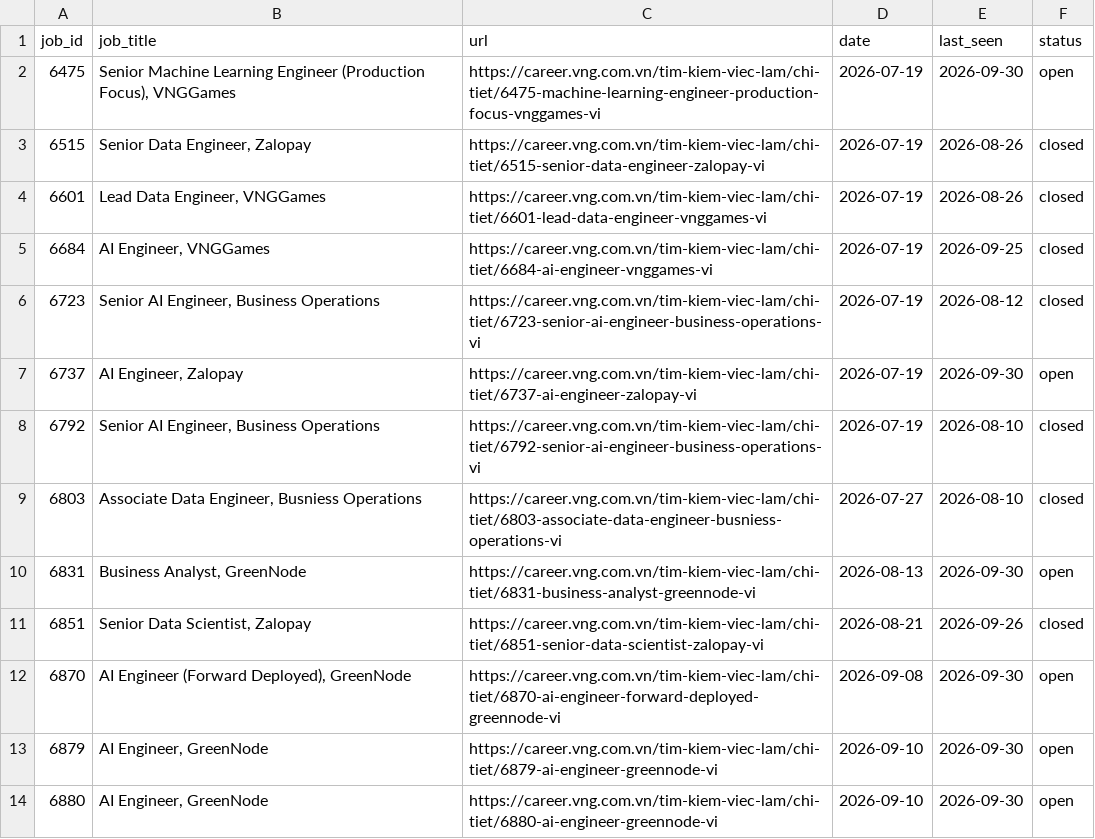
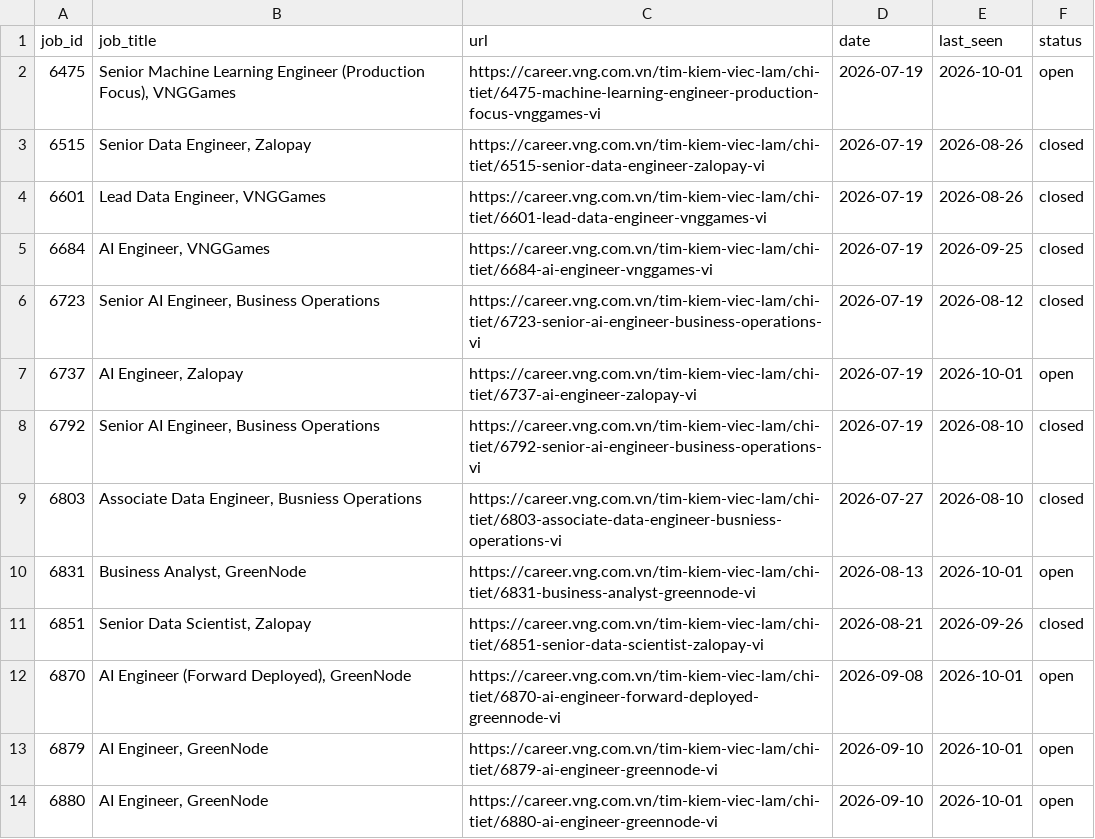
Before and after one commit to todayishql/automation__vng_job_alert__daily, a CSV file: data/jobs.csv, drawn as a sheet.

```diff
--- a/data/jobs.csv
+++ b/data/jobs.csv
@@ -1,3 +1,3 @@
 job_id,job_title,url,date,last_seen,status
-6475,"Senior Machine Learning Engineer (Production Focus), VNGGames",https://career.vng.com.vn/tim-kiem-viec-lam/chi-tiet/6475-machine-learning-engineer-production-focus-vnggames-vi,2026-07-19,2026-09-30,open
+6475,"Senior Machine Learning Engineer (Production Focus), VNGGames",https://career.vng.com.vn/tim-kiem-viec-lam/chi-tiet/6475-machine-learning-engineer-production-focus-vnggames-vi,2026-07-19,2026-10-01,open
 6515,"Senior Data Engineer, Zalopay",https://career.vng.com.vn/tim-kiem-viec-lam/chi-tiet/6515-senior-data-engineer-zalopay-vi,2026-07-19,2026-08-26,closed
@@ -6,9 +6,9 @@ job_id,job_title,url,date,last_seen,status
 6723,"Senior AI Engineer, Business Operations",https://career.vng.com.vn/tim-kiem-viec-lam/chi-tiet/6723-senior-ai-engineer-business-operations-vi,2026-07-19,2026-08-12,closed
-6737,"AI Engineer, Zalopay",https://career.vng.com.vn/tim-kiem-viec-lam/chi-tiet/6737-ai-engineer-zalopay-vi,2026-07-19,2026-09-30,open
+6737,"AI Engineer, Zalopay",https://career.vng.com.vn/tim-kiem-viec-lam/chi-tiet/6737-ai-engineer-zalopay-vi,2026-07-19,2026-10-01,open
 6792,"Senior AI Engineer, Business Operations",https://career.vng.com.vn/tim-kiem-viec-lam/chi-tiet/6792-senior-ai-engineer-business-operations-vi,2026-07-19,2026-08-10,closed
 6803,"Associate Data Engineer, Busniess Operations",https://career.vng.com.vn/tim-kiem-viec-lam/chi-tiet/6803-associate-data-engineer-busniess-operations-vi,2026-07-27,2026-08-10,closed
-6831,"Business Analyst, GreenNode",https://career.vng.com.vn/tim-kiem-viec-lam/chi-tiet/6831-business-analyst-greennode-vi,2026-08-13,2026-09-30,open
+6831,"Business Analyst, GreenNode",https://career.vng.com.vn/tim-kiem-viec-lam/chi-tiet/6831-business-analyst-greennode-vi,2026-08-13,2026-10-01,open
 6851,"Senior Data Scientist, Zalopay",https://career.vng.com.vn/tim-kiem-viec-lam/chi-tiet/6851-senior-data-scientist-zalopay-vi,2026-08-21,2026-09-26,closed
-6870,"AI Engineer (Forward Deployed), GreenNode",https://career.vng.com.vn/tim-kiem-viec-lam/chi-tiet/6870-ai-engineer-forward-deployed-greennode-vi,2026-09-08,2026-09-30,open
-6879,"AI Engineer, GreenNode",https://career.vng.com.vn/tim-kiem-viec-lam/chi-tiet/6879-ai-engineer-greennode-vi,2026-09-10,2026-09-30,open
-6880,"AI Engineer, GreenNode",https://career.vng.com.vn/tim-kiem-viec-lam/chi-tiet/6880-ai-engineer-greennode-vi,2026-09-10,2026-09-30,open
+6870,"AI Engineer (Forward Deployed), GreenNode",https://career.vng.com.vn/tim-kiem-viec-lam/chi-tiet/6870-ai-engineer-forward-deployed-greennode-vi,2026-09-08,2026-10-01,open
+6879,"AI Engineer, GreenNode",https://career.vng.com.vn/tim-kiem-viec-lam/chi-tiet/6879-ai-engineer-greennode-vi,2026-09-10,2026-10-01,open
+6880,"AI Engineer, GreenNode",https://career.vng.com.vn/tim-kiem-viec-lam/chi-tiet/6880-ai-engineer-greennode-vi,2026-09-10,2026-10-01,open
```
Also changed, not shown: 1 other file.
